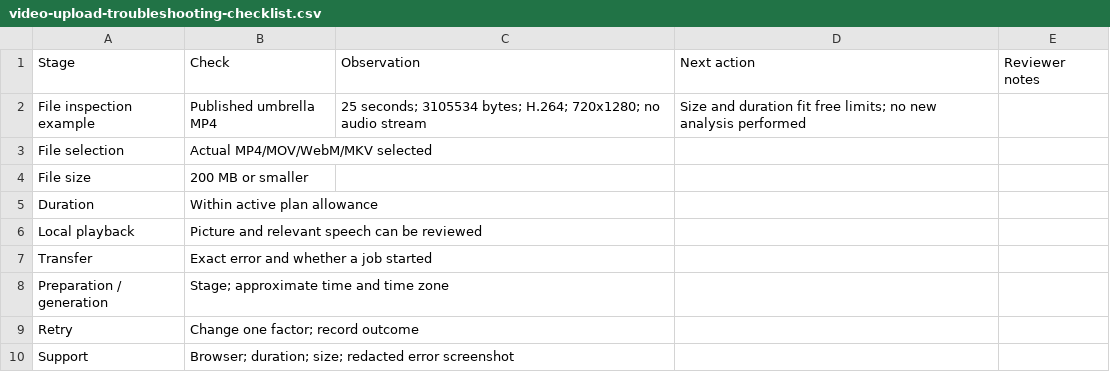
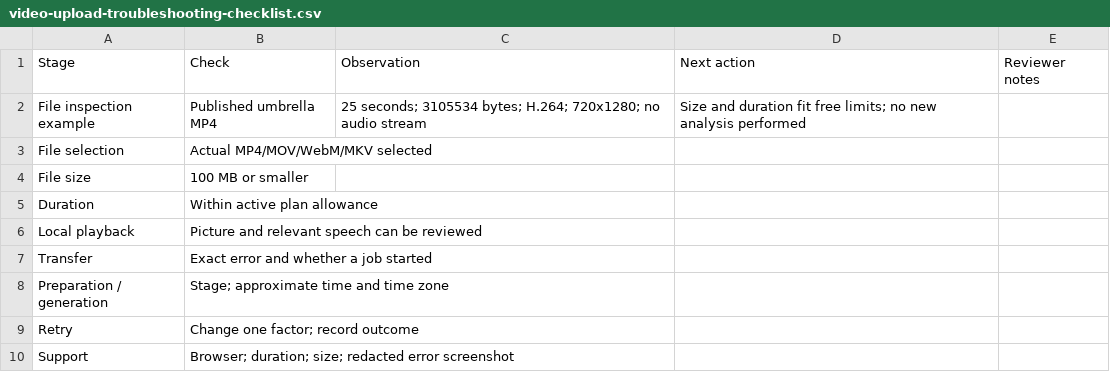
Before and after one commit to timuran1/adscanvideo, a CSV file: blog/assets/video-upload-troubleshooting-checklist.csv, drawn as a sheet.

```diff
--- a/blog/assets/video-upload-troubleshooting-checklist.csv
+++ b/blog/assets/video-upload-troubleshooting-checklist.csv
@@ -3,3 +3,3 @@ File inspection example,Published umbrella MP4,25 seconds; 3105534 bytes; H.264;
 File selection,Actual MP4/MOV/WebM/MKV selected,,,
-File size,200 MB or smaller,,,
+File size,100 MB or smaller,,,
 Duration,Within active plan allowance,,,
```
Also changed, not shown: 35 other files.
